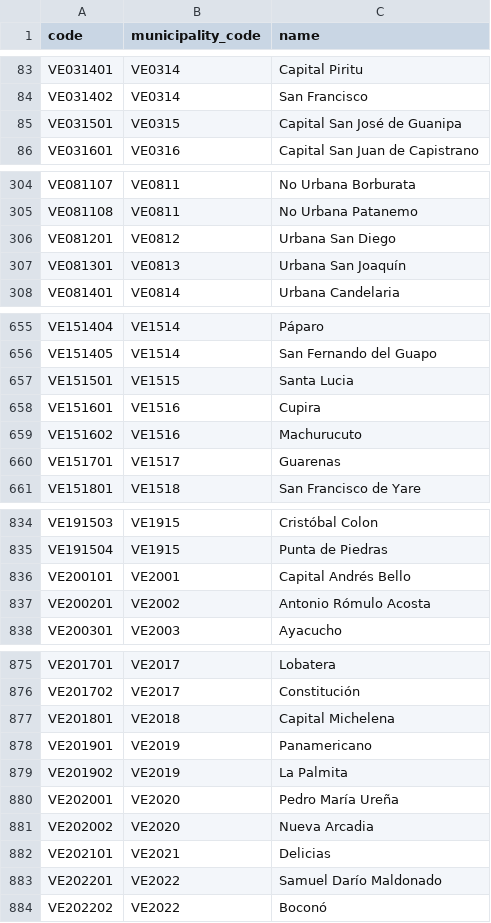
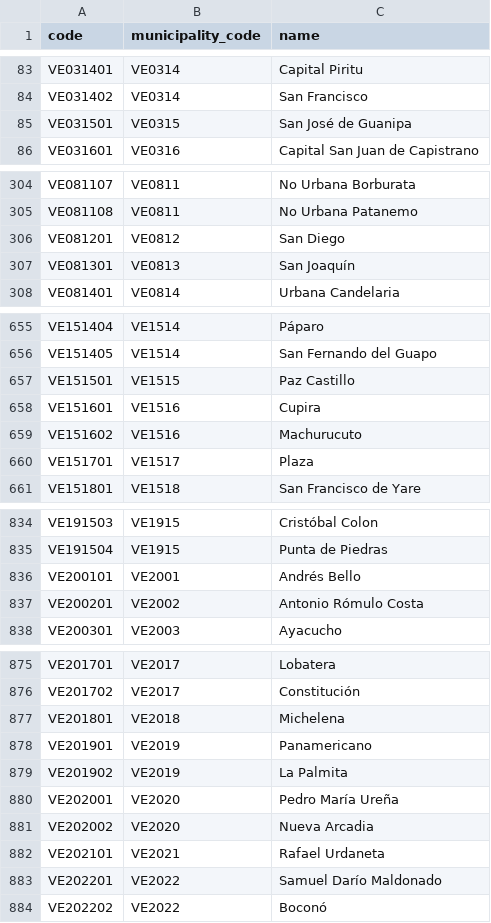
Before and after one commit to esrichardd/datosvenezuela, a CSV file: data/geography/parishes.csv, drawn as a sheet; only a part is shown, gaps mark what is left out; the diff covers the shown part only.

Commit message:
fix(data): normalize parish names for municipalities without parish division

```diff
--- a/data/geography/parishes.csv
+++ b/data/geography/parishes.csv
@@ -84,3 +84,3 @@ VE031401,VE0314,Capital Piritu
 VE031402,VE0314,San Francisco
-VE031501,VE0315,Capital San José de Guanipa
+VE031501,VE0315,San José de Guanipa
 VE031601,VE0316,Capital San Juan de Capistrano
@@ -305,4 +305,4 @@ VE081107,VE0811,No Urbana Borburata
 VE081108,VE0811,No Urbana Patanemo
-VE081201,VE0812,Urbana San Diego
-VE081301,VE0813,Urbana San Joaquín
+VE081201,VE0812,San Diego
+VE081301,VE0813,San Joaquín
 VE081401,VE0814,Urbana Candelaria
@@ -656,6 +656,6 @@ VE151404,VE1514,Páparo
 VE151405,VE1514,San Fernando del Guapo
-VE151501,VE1515,Santa Lucia
+VE151501,VE1515,Paz Castillo
 VE151601,VE1516,Cupira
 VE151602,VE1516,Machurucuto
-VE151701,VE1517,Guarenas
+VE151701,VE1517,Plaza
 VE151801,VE1518,San Francisco de Yare
@@ -835,4 +835,4 @@ VE191503,VE1915,Cristóbal Colon
 VE191504,VE1915,Punta de Piedras
-VE200101,VE2001,Capital Andrés Bello
-VE200201,VE2002,Antonio Rómulo Acosta
+VE200101,VE2001,Andrés Bello
+VE200201,VE2002,Antonio Rómulo Costa
 VE200301,VE2003,Ayacucho
@@ -876,3 +876,3 @@ VE201701,VE2017,Lobatera
 VE201702,VE2017,Constitución
-VE201801,VE2018,Capital Michelena
+VE201801,VE2018,Michelena
 VE201901,VE2019,Panamericano
@@ -881,3 +881,3 @@ VE202001,VE2020,Pedro María Ureña
 VE202002,VE2020,Nueva Arcadia
-VE202101,VE2021,Delicias
+VE202101,VE2021,Rafael Urdaneta
 VE202201,VE2022,Samuel Darío Maldonado
```
Also changed, not shown: 27 edited cells elsewhere in this file, data/geography/municipalities.csv, 1 other file.
